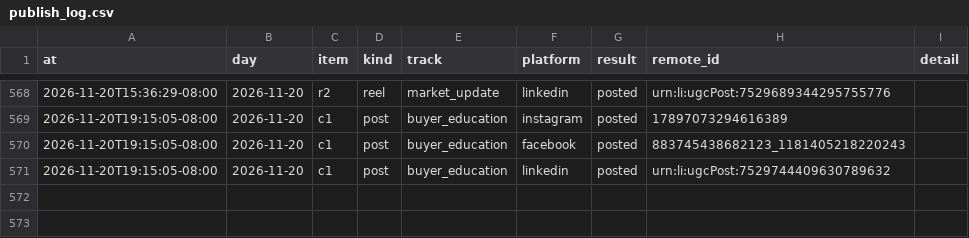
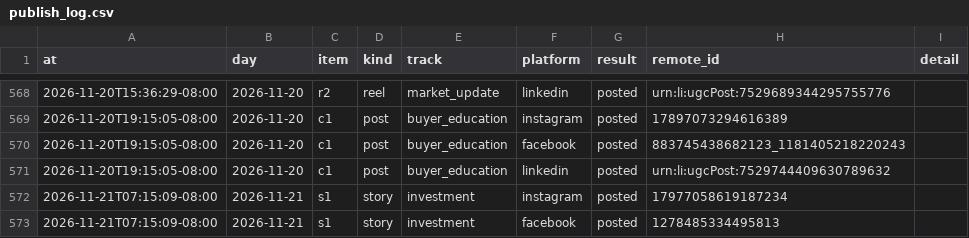
Before and after one commit to memorialdinh/memo-social-bot, a CSV file: data/publish_log.csv, drawn as a sheet; only a part is shown, gaps mark what is left out.

Commit message:
bot: published

```diff
--- a/data/publish_log.csv
+++ b/data/publish_log.csv
@@ -571 +571,3 @@ at,day,item,kind,track,platform,result,remote_id,detail
 2026-11-20T19:15:05-08:00,2026-11-20,c1,post,buyer_education,linkedin,posted,urn:li:ugcPost:7529744409630789632,
+2026-11-21T07:15:09-08:00,2026-11-21,s1,story,investment,instagram,posted,17977058619187234,
+2026-11-21T07:15:09-08:00,2026-11-21,s1,story,investment,facebook,posted,1278485334495813,
```
Also changed, not shown: 1 other file.
